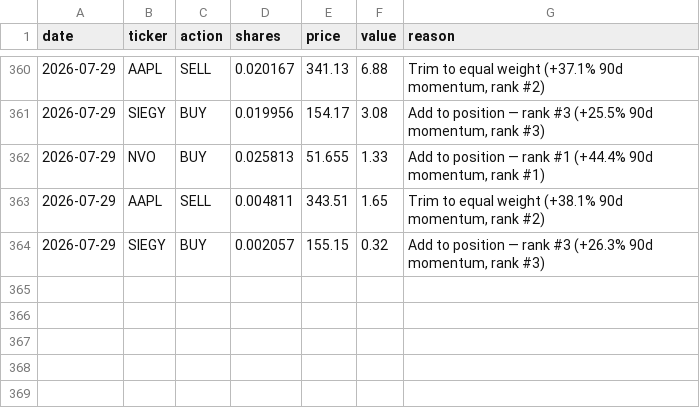
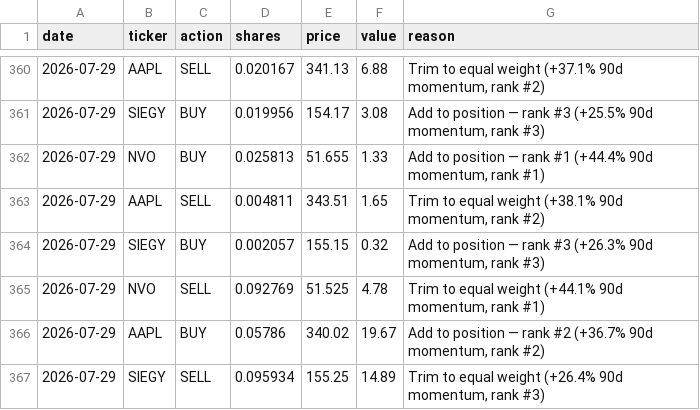
Before and after one commit to gustavwrisberg/paper-trader, a CSV file: trade_log_daily.csv, drawn as a sheet; only a part is shown, gaps mark what is left out; the diff names each change by its address in the sheet, - before the commit and + after, or states it on an @@ line.

```diff
--- a/trade_log_daily.csv
+++ b/trade_log_daily.csv
+row 365: 2026-07-29 | NVO | SELL | 0.092769 | 51.525 | 4.78 | Trim to equal weight (+44.1% 90d momentum, rank #1)
+row 366: 2026-07-29 | AAPL | BUY | 0.05786 | 340.02 | 19.67 | Add to position — rank #2 (+36.7% 90d momentum, rank #2)
+row 367: 2026-07-29 | SIEGY | SELL | 0.095934 | 155.25 | 14.89 | Trim to equal weight (+26.4% 90d momentum, rank #3)
```
Also changed, not shown: performance_log_daily.csv, 2 other files.
